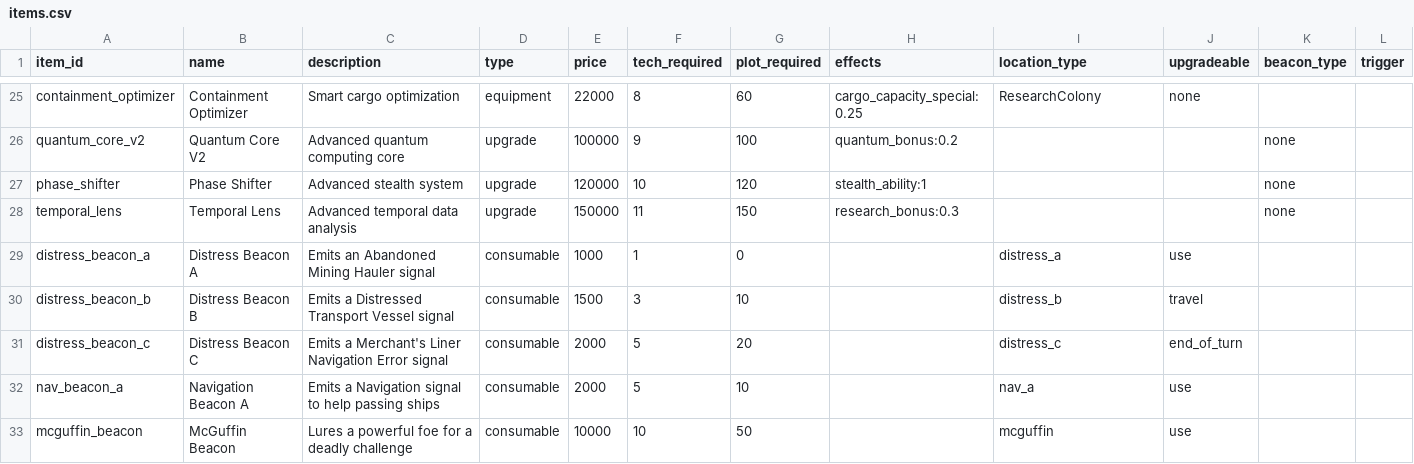
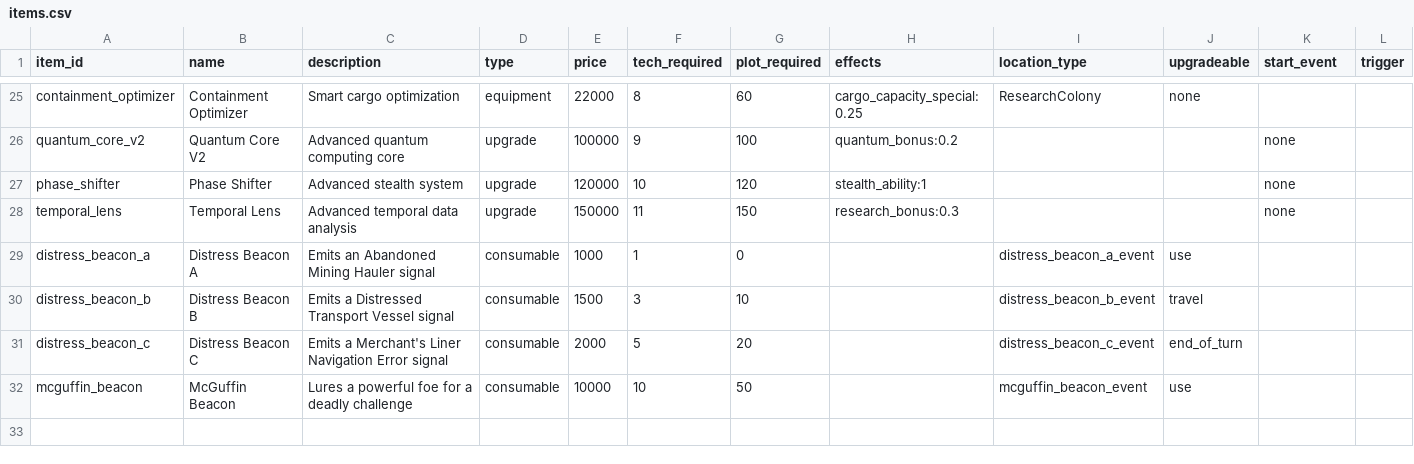
Before and after one commit to eryxgames/Cargo-2, a CSV file: data/items.csv, drawn as a sheet; only a part is shown, gaps mark what is left out; removed rows and columns are numbered as before the commit, all else as after; the diff names each change by its address in the sheet, - before the commit and + after, or states it on an @@ line.

Commit message:
no effect for beacons

```diff
--- a/data/items.csv
+++ b/data/items.csv
-K1: beacon_type
+K1: start_event
-I29 (location_type): distress_a
+I29 (location_type): distress_beacon_a_event
-I30 (location_type): distress_b
+I30 (location_type): distress_beacon_b_event
-I31 (location_type): distress_c
+I31 (location_type): distress_beacon_c_event
-row 32: nav_beacon_a | Navigation Beacon A | Emits a Navigation signal to help passing ships | consumable | 2000 | 5 | 10 |  | nav_a | use
-I32 (location_type): mcguffin
+I32 (location_type): mcguffin_beacon_event
```
Also changed, not shown: 2 other files.
